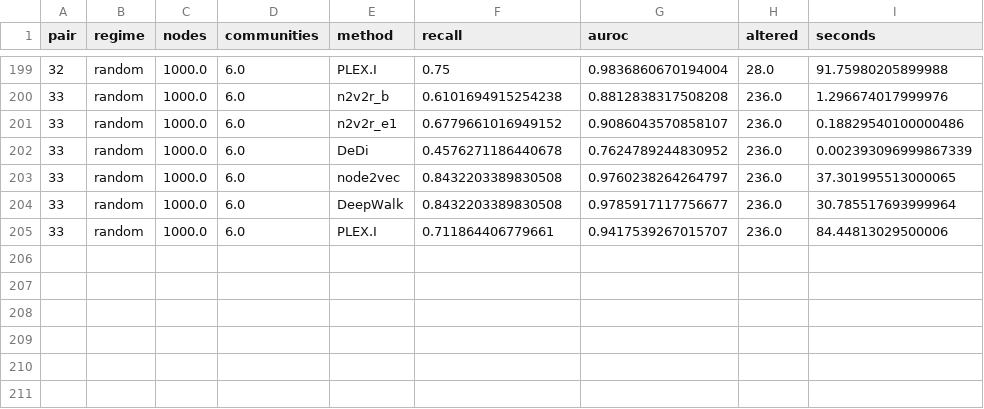
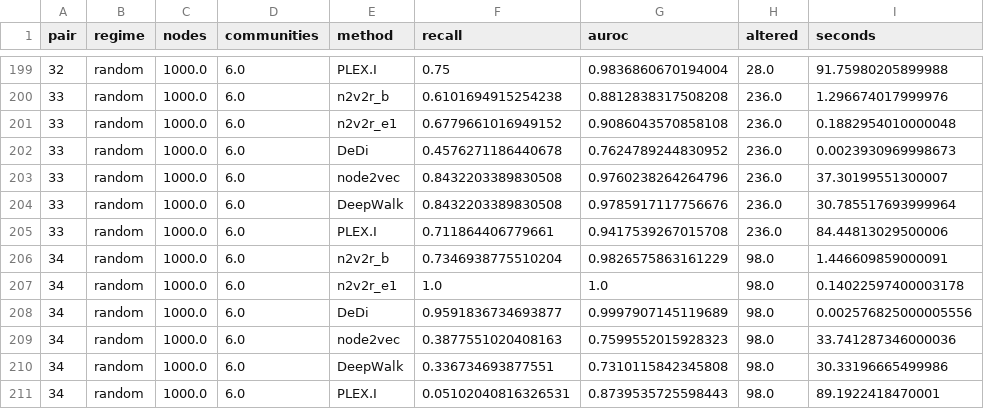
Before and after one commit to pmandros/node2vec2rank, a CSV file: benchmarks/results/paper_sims_random_1000-nodes_6-com.csv, drawn as a sheet; only a part is shown, gaps mark what is left out.

```diff
--- a/benchmarks/results/paper_sims_random_1000-nodes_6-com.csv
+++ b/benchmarks/results/paper_sims_random_1000-nodes_6-com.csv
@@ -200,6 +200,12 @@ pair,regime,nodes,communities,method,recall,auroc,altered,seconds
 33,random,1000.0,6.0,n2v2r_b,0.6101694915254238,0.8812838317508208,236.0,1.296674017999976
-33,random,1000.0,6.0,n2v2r_e1,0.6779661016949152,0.9086043570858107,236.0,0.18829540100000486
-33,random,1000.0,6.0,DeDi,0.4576271186440678,0.7624789244830952,236.0,0.002393096999867339
-33,random,1000.0,6.0,node2vec,0.8432203389830508,0.9760238264264797,236.0,37.301995513000065
-33,random,1000.0,6.0,DeepWalk,0.8432203389830508,0.9785917117756677,236.0,30.785517693999964
-33,random,1000.0,6.0,PLEX.I,0.711864406779661,0.9417539267015707,236.0,84.44813029500006
+33,random,1000.0,6.0,n2v2r_e1,0.6779661016949152,0.9086043570858108,236.0,0.1882954010000048
+33,random,1000.0,6.0,DeDi,0.4576271186440678,0.7624789244830952,236.0,0.0023930969998673
+33,random,1000.0,6.0,node2vec,0.8432203389830508,0.9760238264264796,236.0,37.30199551300007
+33,random,1000.0,6.0,DeepWalk,0.8432203389830508,0.9785917117756676,236.0,30.785517693999964
+33,random,1000.0,6.0,PLEX.I,0.711864406779661,0.9417539267015708,236.0,84.44813029500006
+34,random,1000.0,6.0,n2v2r_b,0.7346938775510204,0.9826575863161229,98.0,1.446609859000091
+34,random,1000.0,6.0,n2v2r_e1,1.0,1.0,98.0,0.14022597400003178
+34,random,1000.0,6.0,DeDi,0.9591836734693877,0.9997907145119689,98.0,0.002576825000005556
+34,random,1000.0,6.0,node2vec,0.3877551020408163,0.7599552015928323,98.0,33.741287346000036
+34,random,1000.0,6.0,DeepWalk,0.336734693877551,0.7310115842345808,98.0,30.33196665499986
+34,random,1000.0,6.0,PLEX.I,0.05102040816326531,0.8739535725598443,98.0,89.1922418470001
```
Also changed, not shown: benchmarks/results/paper_sims_naive_1000-nodes_6-com.csv.
